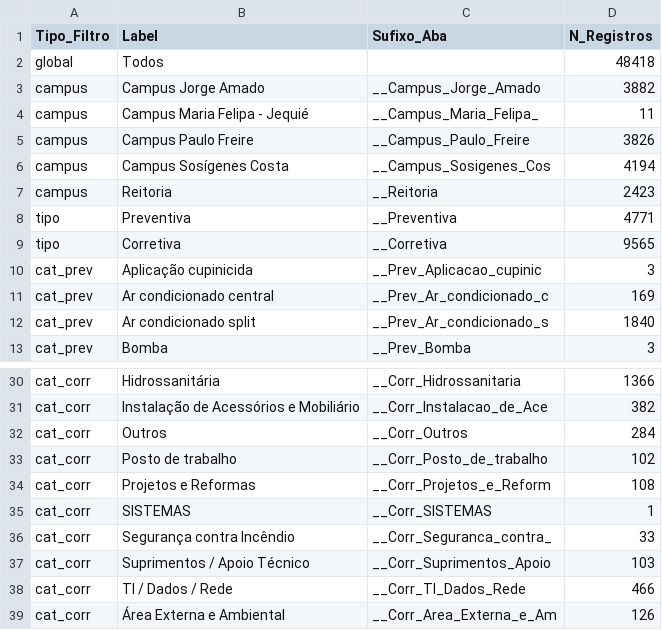
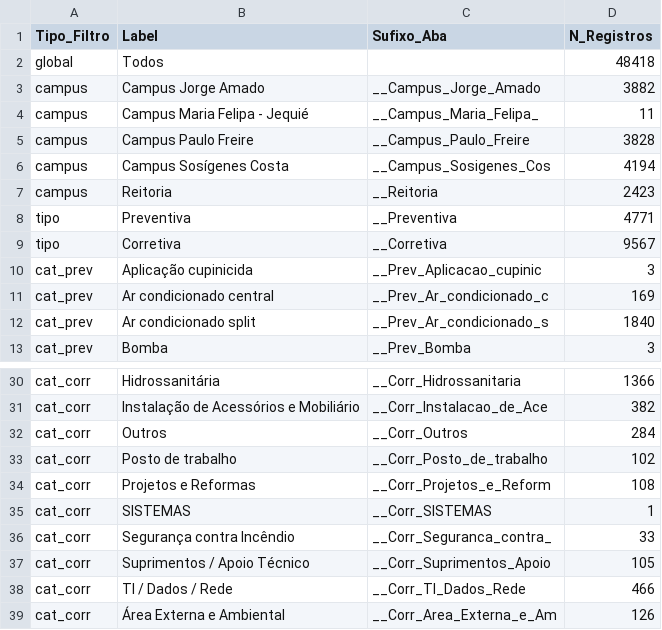
Before and after one commit to adinailson88/malha-previsao-filtros, a CSV file: dados_csv/filtros_disponiveis.csv, drawn as a sheet; only a part is shown, gaps mark what is left out.

```diff
--- a/dados_csv/filtros_disponiveis.csv
+++ b/dados_csv/filtros_disponiveis.csv
@@ -4,3 +4,3 @@ campus,Campus Jorge Amado,__Campus_Jorge_Amado,3882
 campus,Campus Maria Felipa - Jequié,__Campus_Maria_Felipa_,11
-campus,Campus Paulo Freire,__Campus_Paulo_Freire,3826
+campus,Campus Paulo Freire,__Campus_Paulo_Freire,3828
 campus,Campus Sosígenes Costa,__Campus_Sosigenes_Cos,4194
@@ -8,3 +8,3 @@ campus,Reitoria,__Reitoria,2423
 tipo,Preventiva,__Preventiva,4771
-tipo,Corretiva,__Corretiva,9565
+tipo,Corretiva,__Corretiva,9567
 cat_prev,Aplicação cupinicida,__Prev_Aplicacao_cupinic,3
@@ -36,3 +36,3 @@ cat_corr,SISTEMAS,__Corr_SISTEMAS,1
 cat_corr,Segurança contra Incêndio,__Corr_Seguranca_contra_,33
-cat_corr,Suprimentos / Apoio Técnico,__Corr_Suprimentos_Apoio,103
+cat_corr,Suprimentos / Apoio Técnico,__Corr_Suprimentos_Apoio,105
 cat_corr,TI / Dados / Rede,__Corr_TI_Dados_Rede,466
```
Also changed, not shown: 4 other files.
